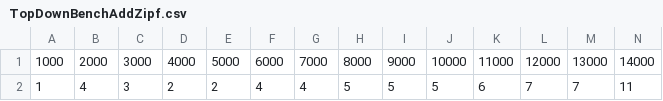
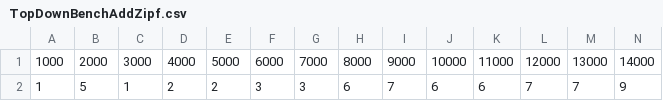
Before and after one commit to Bendemeurichy/ad2TwoThreeTree, a CSV file: extra/TopDownBenchAddZipf.csv, drawn as a sheet; only a part is shown; removed rows and columns are numbered as before the commit, all else as after; rows hold the shown columns only; the diff names each change by its address in the sheet, - before the commit and + after, or states it on an @@ line.

```diff
--- a/extra/TopDownBenchAddZipf.csv
+++ b/extra/TopDownBenchAddZipf.csv
-row 2: 1 | 4 | 3 | 2 | 2 | 4 | 4 | 5 | 5 | 5 | 6 | 7 | 7 | 11
+row 2: 1 | 5 | 1 | 2 | 2 | 3 | 3 | 6 | 7 | 6 | 6 | 7 | 7 | 9
```
Also changed, not shown: extra/TopDownBenchAddNormal.csv, extra/TopDownBenchRemoveNormal.csv, 13 other files.
